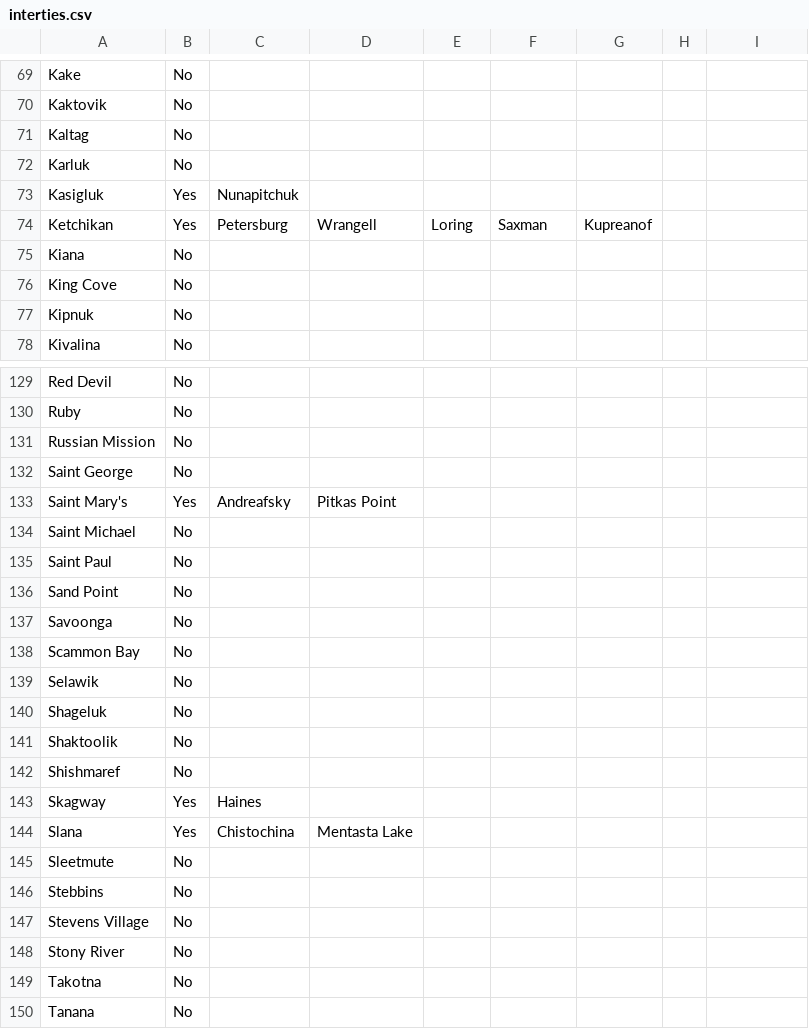
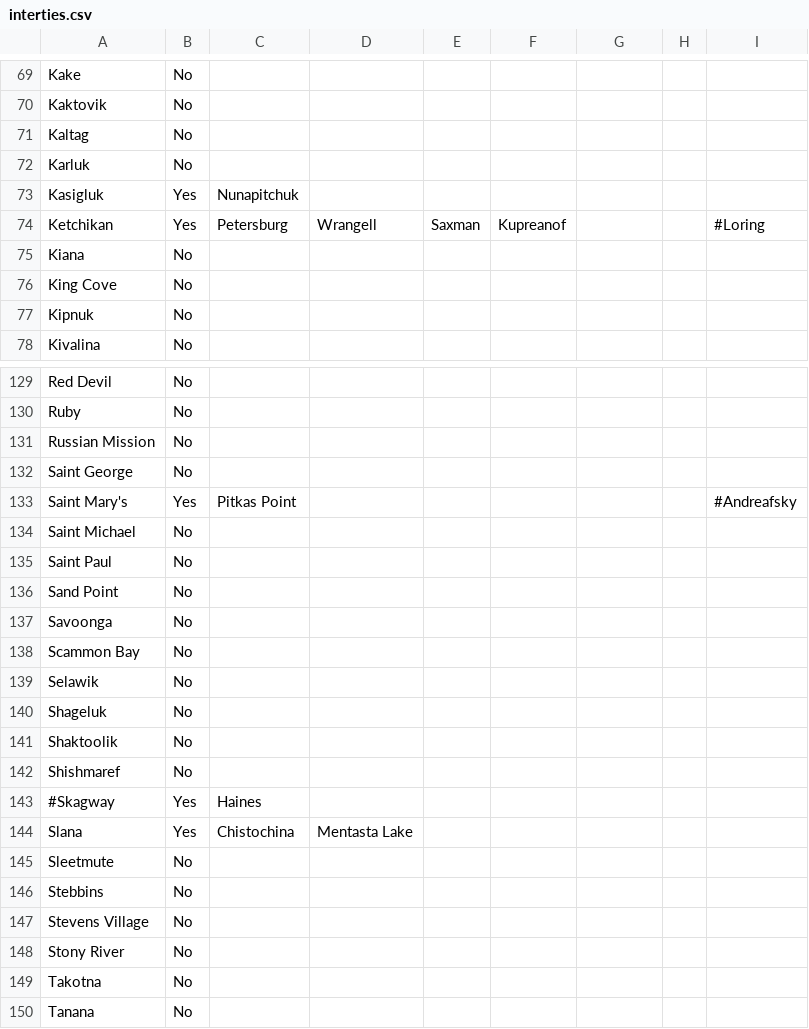
Before and after one commit to gina-alaska/alaska_affordable_energy_model-data, a CSV file: interties.csv, drawn as a sheet; only a part is shown, gaps mark what is left out.

```diff
--- a/interties.csv
+++ b/interties.csv
@@ -73,3 +73,3 @@ Karluk,No,,,,,,,
 Kasigluk,Yes,Nunapitchuk,,,,,,
-Ketchikan,Yes,Petersburg,Wrangell,Loring,Saxman,Kupreanof,,
+Ketchikan,Yes,Petersburg,Wrangell,Saxman,Kupreanof,,,#Loring
 Kiana,No,,,,,,,
@@ -132,3 +132,3 @@ Russian Mission,No,,,,,,,
 Saint George,No,,,,,,,
-Saint Mary's,Yes,Andreafsky,Pitkas Point,,,,,
+Saint Mary's,Yes,Pitkas Point,,,,,,#Andreafsky
 Saint Michael,No,,,,,,,
@@ -142,3 +142,3 @@ Shaktoolik,No,,,,,,,
 Shishmaref,No,,,,,,,
-Skagway,Yes,Haines,,,,,,
+#Skagway,Yes,Haines,,,,,,
 Slana,Yes,Chistochina,Mentasta Lake,,,,,
```
Also changed, not shown: community_list.csv, 1 other file.
